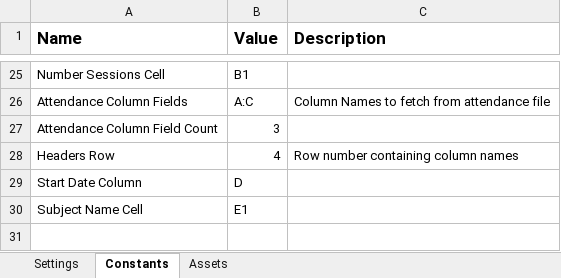
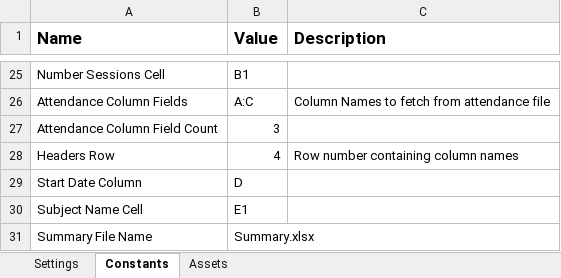
Before and after one commit to jainsamyak/UiPath-Attendance-Framework-UAF, an Excel workbook: Data/Config.xlsx, sheet Constants, drawn as a sheet; only a part is shown, gaps mark what is left out; values as stored, in another font and other column widths than the file's, no borders; the diff names each change by its address in the sheet, - before the commit and + after, or states it on an @@ line.

```diff
--- a/Data/Config.xlsx (sheet Constants)
+++ b/Data/Config.xlsx (sheet Constants)
+row 31: Summary File Name | Summary.xlsx
```
Also changed, not shown: 10 other files.
